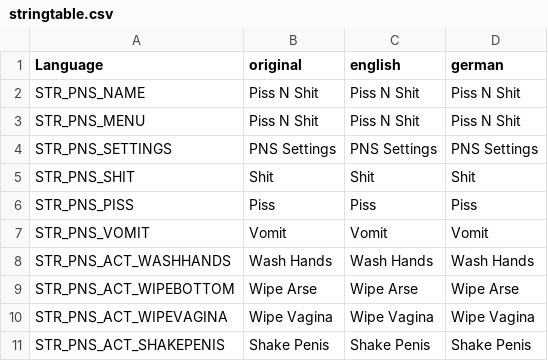
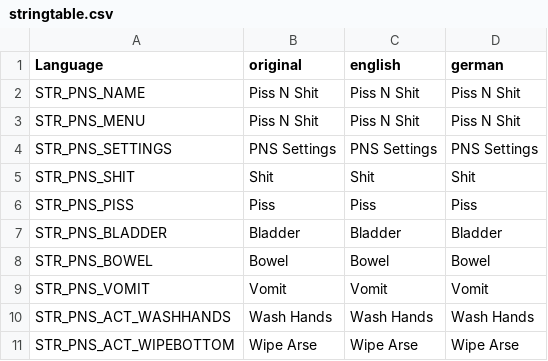
Before and after one commit to deannreid/DayZ-Piss-N-Shit-Mod, a CSV file: Game Files/@PissNShit/Addons/PNS_Core/Assets/Language/stringtable.csv, drawn as a sheet; only a part is shown; the shorter side is filled out with more unchanged rows; the diff names each change by its address in the sheet, - before the commit and + after, or states it on an @@ line.

```diff
--- a/Game Files/@PissNShit/Addons/PNS_Core/Assets/Language/stringtable.csv
+++ b/Game Files/@PissNShit/Addons/PNS_Core/Assets/Language/stringtable.csv
+row 7: STR_PNS_BLADDER | Bladder | Bladder | Bladder
+row 8: STR_PNS_BOWEL | Bowel | Bowel | Bowel
```
Also changed, not shown: 8 other files.
